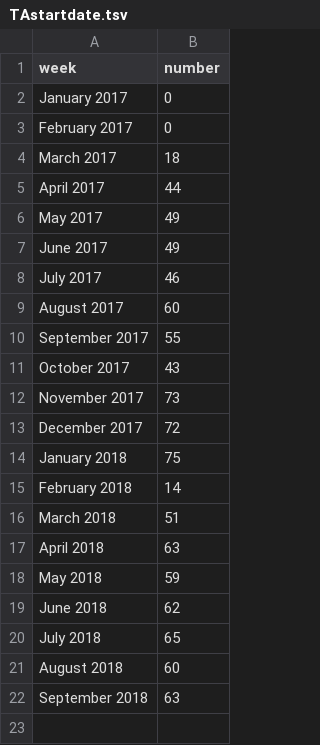
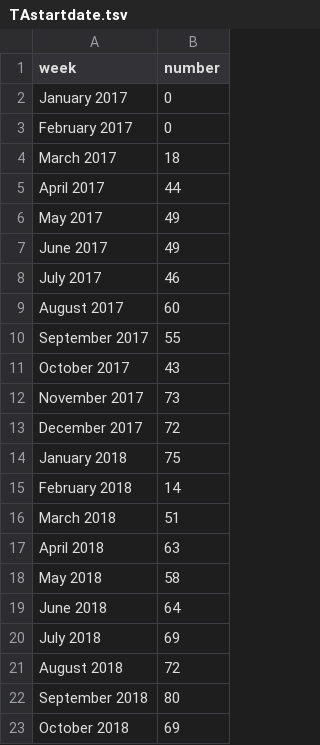
Before and after one commit to jessicachinafile/jessicachinafile.github.io, a TSV file: monthly/TAstartdate.tsv, drawn as a sheet.

Commit message:
Update TAstartdate.tsv
oct 2018

```diff
--- a/monthly/TAstartdate.tsv
+++ b/monthly/TAstartdate.tsv
@@ -17,6 +17,7 @@ March 2018	51
 April 2018	63
-May 2018	59
-June 2018	62
-July 2018	65
-August 2018	60
-September 2018	63
+May 2018	58
+June 2018	64
+July 2018	69
+August 2018	72
+September 2018	80
+October 2018	69
```
